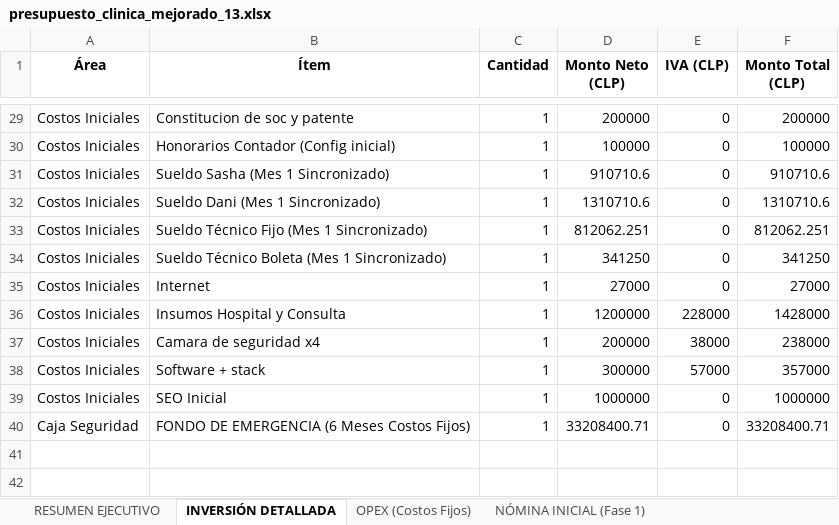
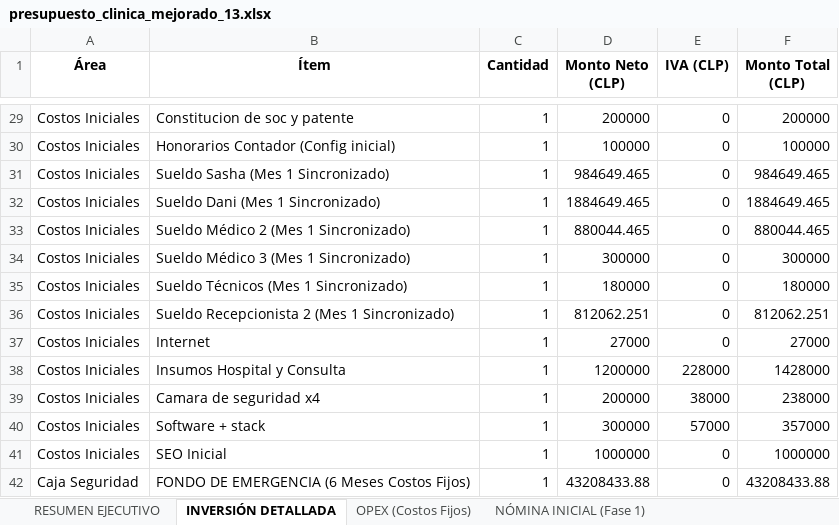
Before and after one commit to sashaalcalavyh-lang/PET, an Excel workbook: Estudios/Presupuestos/presupuesto_clinica_mejorado_13.xlsx, sheet INVERSIÓN DETALLADA, drawn as a sheet; only a part is shown, gaps mark what is left out; values as stored, in another font and other column widths than the file's, no borders; removed rows and columns are numbered as before the commit, all else as after; the diff names each change by its address in the sheet, - before the commit and + after, or states it on an @@ line.

```diff
--- a/Estudios/Presupuestos/presupuesto_clinica_mejorado_13.xlsx (sheet INVERSIÓN DETALLADA)
+++ b/Estudios/Presupuestos/presupuesto_clinica_mejorado_13.xlsx (sheet INVERSIÓN DETALLADA)
-D31 (Monto Neto (CLP)): 910710.6
+D31 (Monto Neto (CLP)): 984649.465
-F31 (Monto Total (CLP)): 910710.6
+F31 (Monto Total (CLP)): 984649.465
-D32 (Monto Neto (CLP)): 1310710.6
+D32 (Monto Neto (CLP)): 1884649.465
-F32 (Monto Total (CLP)): 1310710.6
+F32 (Monto Total (CLP)): 1884649.465
+row 33: Costos Iniciales | Sueldo Médico 2 (Mes 1 Sincronizado) | 1 | 880044.465 | 0 | 880044.465
+row 34: Costos Iniciales | Sueldo Médico 3 (Mes 1 Sincronizado) | 1 | 300000 | 0 | 300000
+row 35: Costos Iniciales | Sueldo Técnicos (Mes 1 Sincronizado) | 1 | 180000 | 0 | 180000
-B36 (Ítem): Sueldo Técnico Fijo (Mes 1 Sincronizado)
+B36 (Ítem): Sueldo Recepcionista 2 (Mes 1 Sincronizado)
-row 34: Costos Iniciales | Sueldo Técnico Boleta (Mes 1 Sincronizado) | 1 | 341250 | 0 | 341250
-D42 (Monto Neto (CLP)): 33208400.71
+D42 (Monto Neto (CLP)): 43208433.88
-F42 (Monto Total (CLP)): 33208400.71
+F42 (Monto Total (CLP)): 43208433.88
```
Also changed, not shown: sheet NÓMINA INICIAL (Fase 1), sheet RESUMEN EJECUTIVO, 12 other files.
